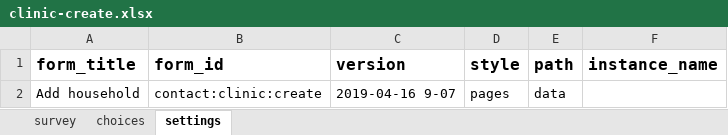
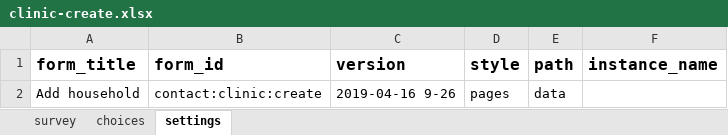
Before and after one commit to sookwalinga/cht-core, an Excel workbook: forms/contact/clinic-create.xlsx, sheet settings, drawn as a sheet; values as stored, in another font and other column widths than the file's, no borders; the diff names each change by its address in the sheet, - before the commit and + after, or states it on an @@ line.

```diff
--- a/forms/contact/clinic-create.xlsx (sheet settings)
+++ b/forms/contact/clinic-create.xlsx (sheet settings)
-C2 (version): 2019-04-16 9-07
+C2 (version): 2019-04-16 9-26
```
Also changed, not shown: sheet survey.
